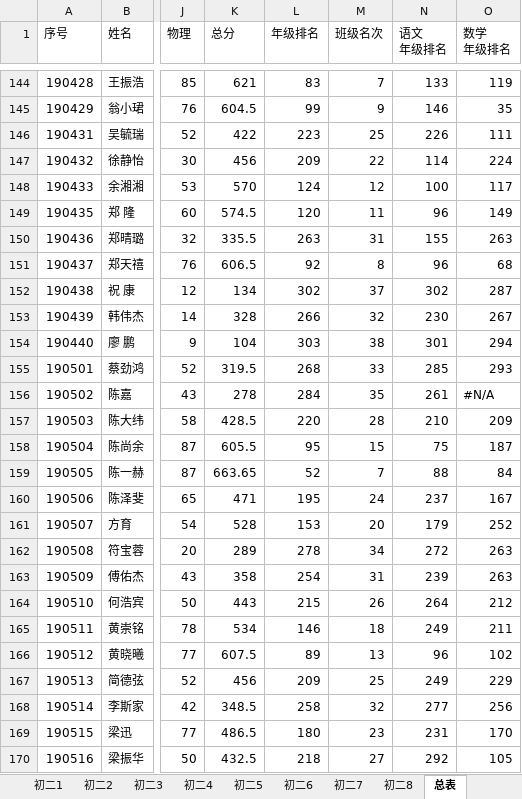
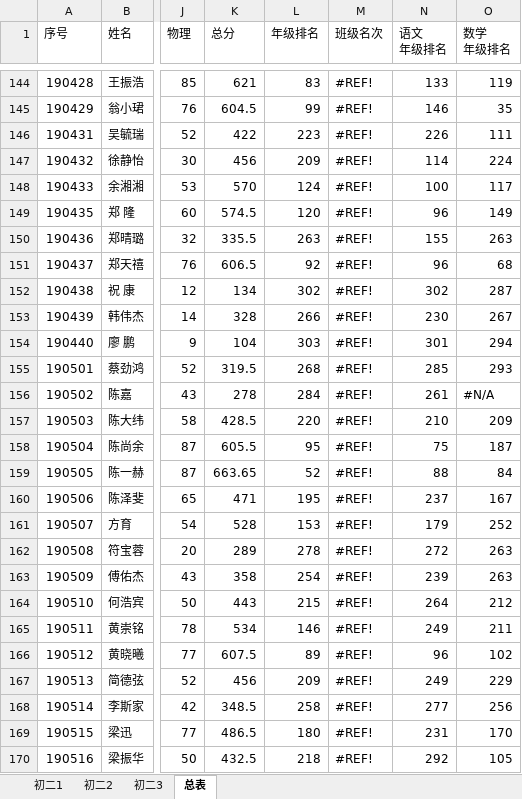
Before and after one commit to tangyushan/tangyushan.github.io, an Excel workbook: data/2019级/20-21上学期10月月考初二成绩.xlsx, sheet 总表, drawn as a sheet; only a part is shown, gaps mark what is left out; values as stored, in another font and other column widths than the file's, no cell formats; the diff covers the shown part only; the diff names each change by its address in the sheet, - before the commit and + after, or states it on an @@ line.

```diff
--- a/data/2019级/20-21上学期10月月考初二成绩.xlsx (sheet 总表)
+++ b/data/2019级/20-21上学期10月月考初二成绩.xlsx (sheet 总表)
-sheet tab: 初二4
-sheet tab: 初二5
-sheet tab: 初二6
-sheet tab: 初二7
-sheet tab: 初二8
-M144 (班级名次): 7
+M144 (班级名次): #REF!
-M145 (班级名次): 9
+M145 (班级名次): #REF!
-M146 (班级名次): 25
+M146 (班级名次): #REF!
-M147 (班级名次): 22
+M147 (班级名次): #REF!
-M148 (班级名次): 12
+M148 (班级名次): #REF!
-M149 (班级名次): 11
+M149 (班级名次): #REF!
-M150 (班级名次): 31
+M150 (班级名次): #REF!
-M151 (班级名次): 8
+M151 (班级名次): #REF!
-M152 (班级名次): 37
+M152 (班级名次): #REF!
-M153 (班级名次): 32
+M153 (班级名次): #REF!
-M154 (班级名次): 38
+M154 (班级名次): #REF!
-M155 (班级名次): 33
+M155 (班级名次): #REF!
-M156 (班级名次): 35
+M156 (班级名次): #REF!
-M157 (班级名次): 28
+M157 (班级名次): #REF!
-M158 (班级名次): 15
+M158 (班级名次): #REF!
-M159 (班级名次): 7
+M159 (班级名次): #REF!
-M160 (班级名次): 24
+M160 (班级名次): #REF!
-M161 (班级名次): 20
+M161 (班级名次): #REF!
-M162 (班级名次): 34
+M162 (班级名次): #REF!
-M163 (班级名次): 31
+M163 (班级名次): #REF!
-M164 (班级名次): 26
+M164 (班级名次): #REF!
-M165 (班级名次): 18
+M165 (班级名次): #REF!
-M166 (班级名次): 13
+M166 (班级名次): #REF!
-M167 (班级名次): 25
+M167 (班级名次): #REF!
-M168 (班级名次): 32
+M168 (班级名次): #REF!
-M169 (班级名次): 23
+M169 (班级名次): #REF!
-M170 (班级名次): 27
+M170 (班级名次): #REF!
```
Also changed, not shown: 21 added rows, 21 removed rows and 163 edited cells elsewhere in this sheet, sheet 初二3, other sheet tabs, cell formats, formulas that keep their value, 1 other file.
